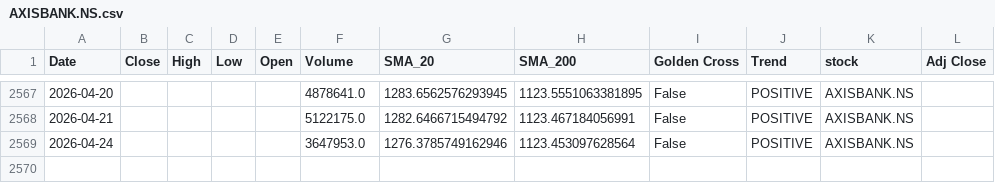
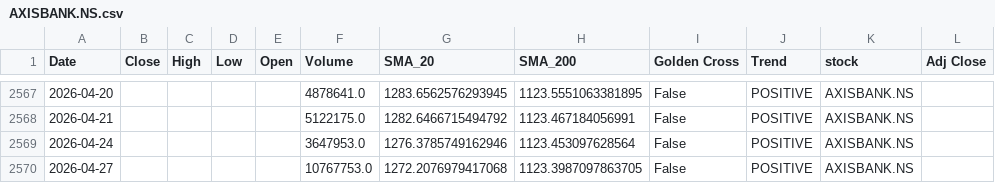
Before and after one commit to sohamdeshpande/nifty-analysis, a CSV file: data/AXISBANK.NS.csv, drawn as a sheet; only a part is shown, gaps mark what is left out; the diff names each change by its address in the sheet, - before the commit and + after, or states it on an @@ line.

```diff
--- a/data/AXISBANK.NS.csv
+++ b/data/AXISBANK.NS.csv
+row 2570: 2026-04-27 |  |  |  |  | 10767753.0 | 1272.2076979417068 | 1123.3987097863705 | False | POSITIVE | AXISBANK.NS
```
Also changed, not shown: data/ADANIPORTS.NS.csv, data/ASIANPAINT.NS.csv, 46 other files.
